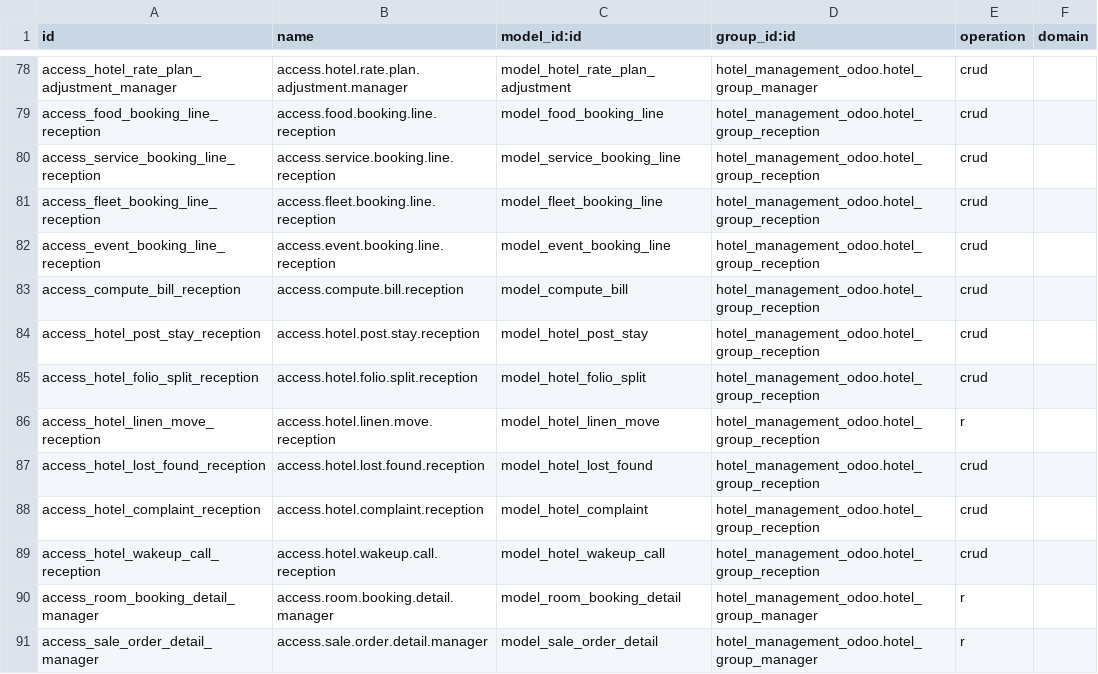
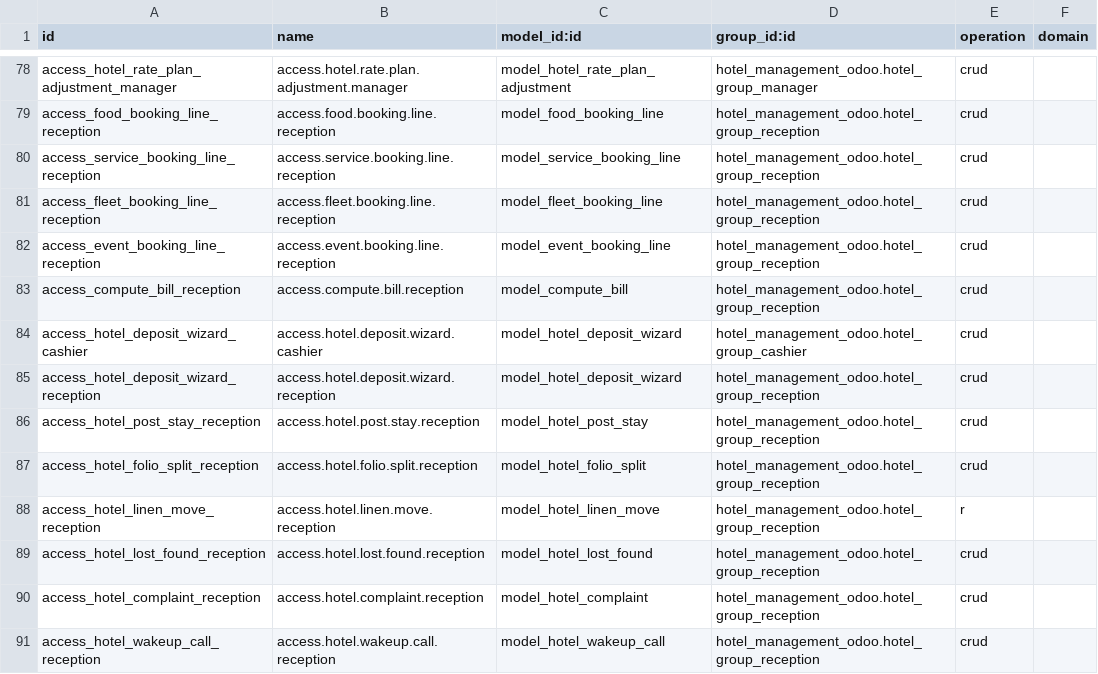
Before and after one commit to pwairuru/CybroAddons, a CSV file: hotel_management_odoo/security/ir.access.csv, drawn as a sheet; only a part is shown, gaps mark what is left out; the shorter side is filled out with more unchanged rows.

Commit message:
feat(deposits): one-click take, real payments, post-time netting
Take Deposit opens a dialog (amount + journal) that creates,
collects and applies in one Confirm. Collections post as inbound
account.payments to the deposit liability account, so receipts show
in reservation Payments and refund through the standard path.
Reversal reconciles at collect, invoice-post and settle time, so
the invoice residual and Register Payment default stay net.
Manual Apply buttons removed (auto everywhere); methods kept.
Backfill migrations 20.0.2.22.0/24.0 reconcile pre-fix entries.
Tests: 13-statement money-math suite plus lifecycle guards.

```diff
--- a/hotel_management_odoo/security/ir.access.csv
+++ b/hotel_management_odoo/security/ir.access.csv
@@ -83,2 +83,4 @@ access_event_booking_line_reception,access.event.booking.line.reception,model_ev
 access_compute_bill_reception,access.compute.bill.reception,model_compute_bill,hotel_management_odoo.hotel_group_reception,crud
+access_hotel_deposit_wizard_cashier,access.hotel.deposit.wizard.cashier,model_hotel_deposit_wizard,hotel_management_odoo.hotel_group_cashier,crud
+access_hotel_deposit_wizard_reception,access.hotel.deposit.wizard.reception,model_hotel_deposit_wizard,hotel_management_odoo.hotel_group_reception,crud
 access_hotel_post_stay_reception,access.hotel.post.stay.reception,model_hotel_post_stay,hotel_management_odoo.hotel_group_reception,crud
```
Also changed, not shown: 19 other files.
